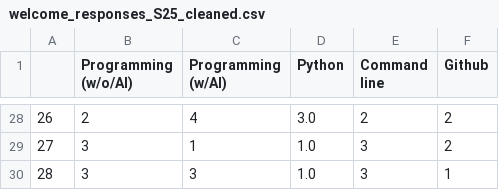
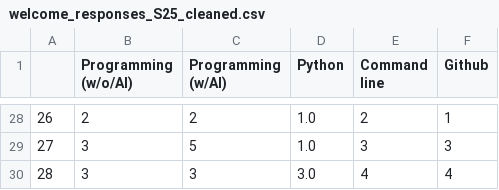
Before and after one commit to GonzagaCPSC222/U0-Introduction, a CSV file: WelcomeQuestionnaireDemo/welcome_responses_S25_cleaned.csv, drawn as a sheet; only a part is shown, gaps mark what is left out; the diff covers the shown part only.

```diff
--- a/WelcomeQuestionnaireDemo/welcome_responses_S25_cleaned.csv
+++ b/WelcomeQuestionnaireDemo/welcome_responses_S25_cleaned.csv
@@ -28,3 +28,3 @@
-26,2,4,3.0,2,2
-27,3,1,1.0,3,2
-28,3,3,1.0,3,1
+26,2,2,1.0,2,1
+27,3,5,1.0,3,3
+28,3,3,3.0,4,4
```
Also changed, not shown: 1 added row, 1 removed row and 90 edited cells elsewhere in this file, 2 other files.
